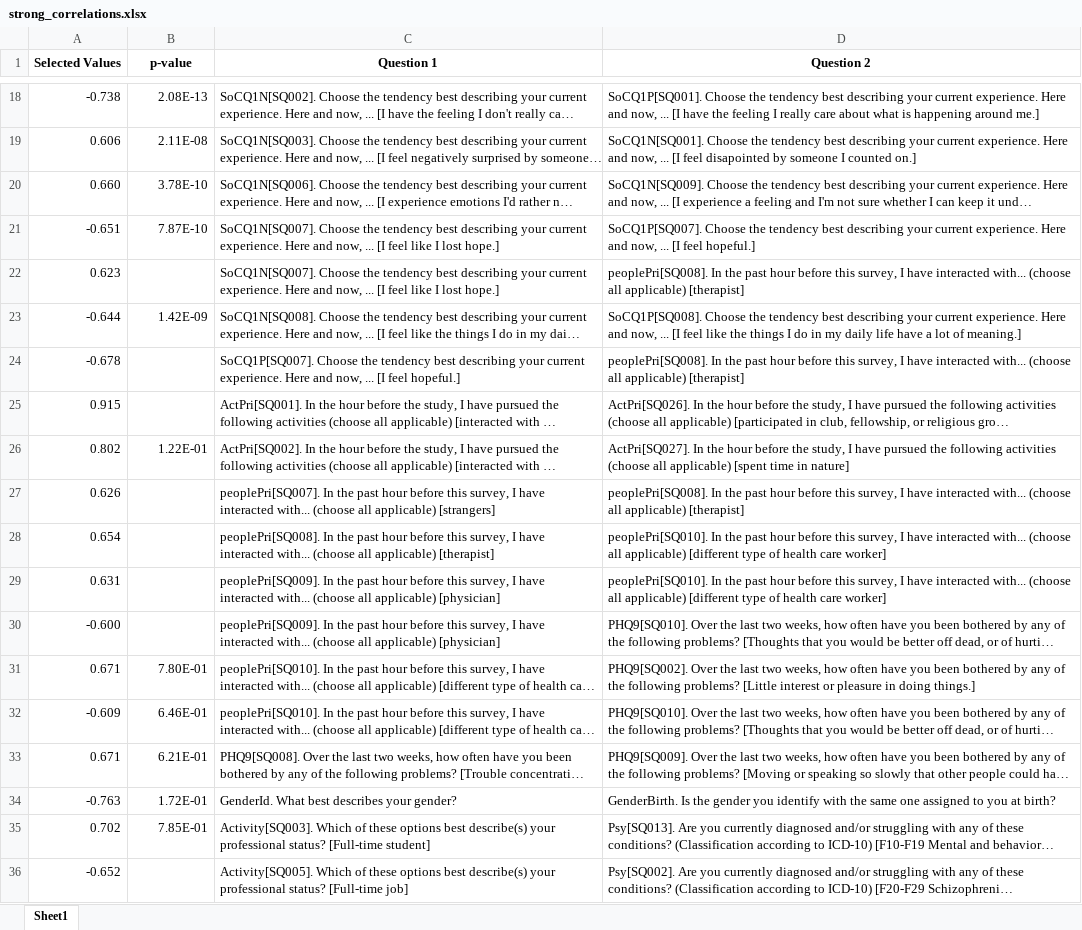
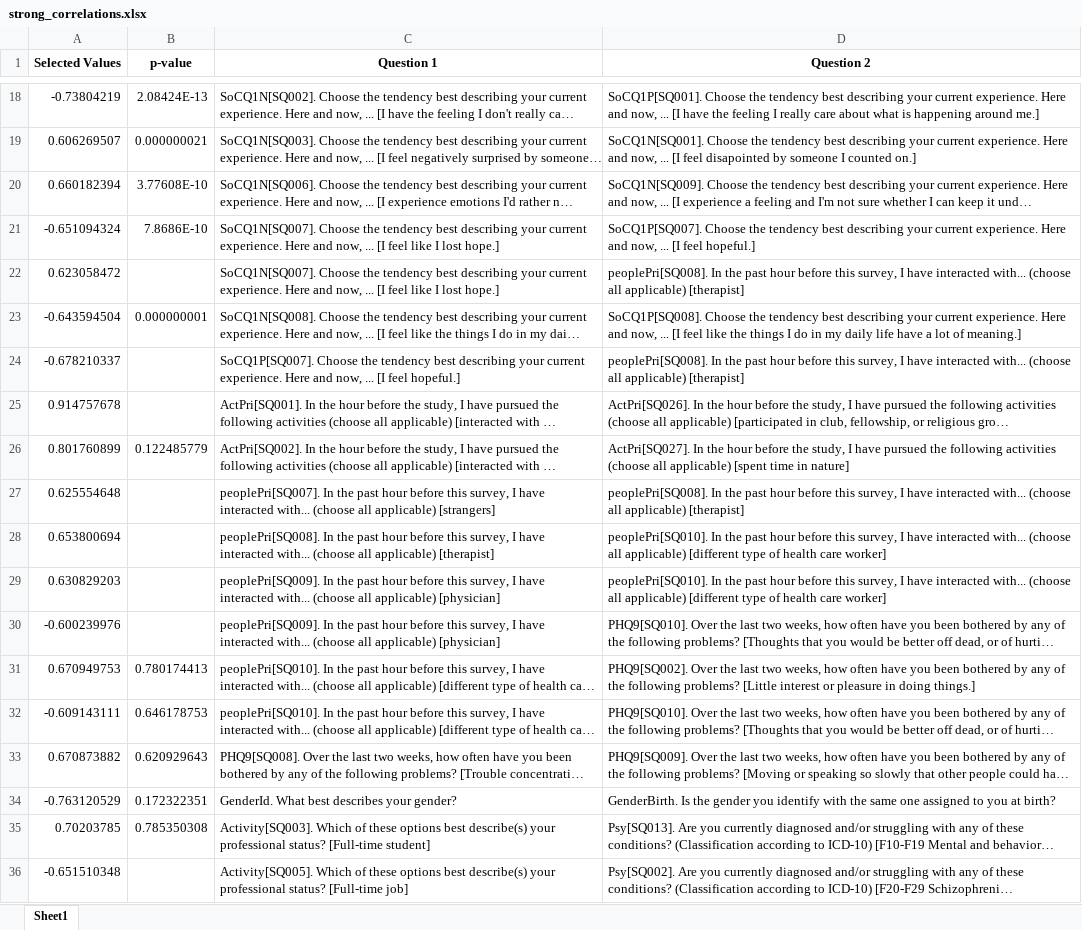
Before and after one commit to msokol99/Wellbeing-data-analysis, an Excel workbook: strong_correlations.xlsx, sheet Sheet1, drawn as a sheet; only a part is shown, gaps mark what is left out; long unchanged cells end in …; values as stored, in another font and other column widths than the file's, no borders; the diff covers the shown part only; the diff names each change by its address in the sheet, - before the commit and + after, or states it on an @@ line.

```diff
--- a/strong_correlations.xlsx (sheet Sheet1)
+++ b/strong_correlations.xlsx (sheet Sheet1)
-A18 (Selected Values): -0.738
+A18 (Selected Values): -0.73804219
-B18 (p-value): 2.08E-13
+B18 (p-value): 2.08424E-13
-A19 (Selected Values): 0.606
+A19 (Selected Values): 0.606269507
-B19 (p-value): 2.11E-08
+B19 (p-value): 0.000000021
-A20 (Selected Values): 0.660
+A20 (Selected Values): 0.660182394
-B20 (p-value): 3.78E-10
+B20 (p-value): 3.77608E-10
-A21 (Selected Values): -0.651
+A21 (Selected Values): -0.651094324
-B21 (p-value): 7.87E-10
+B21 (p-value): 7.8686E-10
-A22 (Selected Values): 0.623
+A22 (Selected Values): 0.623058472
-A23 (Selected Values): -0.644
+A23 (Selected Values): -0.643594504
-B23 (p-value): 1.42E-09
+B23 (p-value): 0.000000001
-A24 (Selected Values): -0.678
+A24 (Selected Values): -0.678210337
-A25 (Selected Values): 0.915
+A25 (Selected Values): 0.914757678
-A26 (Selected Values): 0.802
+A26 (Selected Values): 0.801760899
-B26 (p-value): 1.22E-01
+B26 (p-value): 0.122485779
-A27 (Selected Values): 0.626
+A27 (Selected Values): 0.625554648
-A28 (Selected Values): 0.654
+A28 (Selected Values): 0.653800694
-A29 (Selected Values): 0.631
+A29 (Selected Values): 0.630829203
-A30 (Selected Values): -0.600
+A30 (Selected Values): -0.600239976
-A31 (Selected Values): 0.671
+A31 (Selected Values): 0.670949753
-B31 (p-value): 7.80E-01
+B31 (p-value): 0.780174413
-A32 (Selected Values): -0.609
+A32 (Selected Values): -0.609143111
-B32 (p-value): 6.46E-01
+B32 (p-value): 0.646178753
-A33 (Selected Values): 0.671
+A33 (Selected Values): 0.670873882
-B33 (p-value): 6.21E-01
+B33 (p-value): 0.620929643
-A34 (Selected Values): -0.763
+A34 (Selected Values): -0.763120529
-B34 (p-value): 1.72E-01
+B34 (p-value): 0.172322351
-A35 (Selected Values): 0.702
+A35 (Selected Values): 0.70203785
-B35 (p-value): 7.85E-01
+B35 (p-value): 0.785350308
-A36 (Selected Values): -0.652
+A36 (Selected Values): -0.651510348
```
Also changed, not shown: 32 edited cells elsewhere in this sheet, cleaned_data.xlsx, imputed_data.xlsx, 2 other files.
